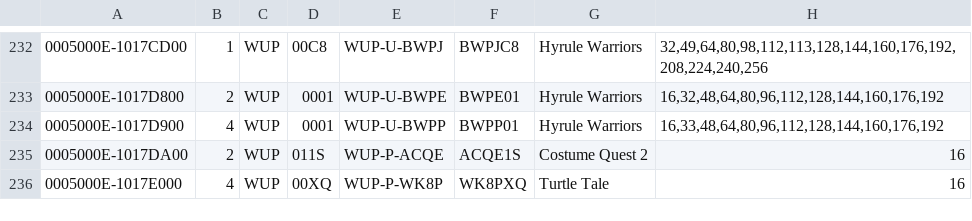
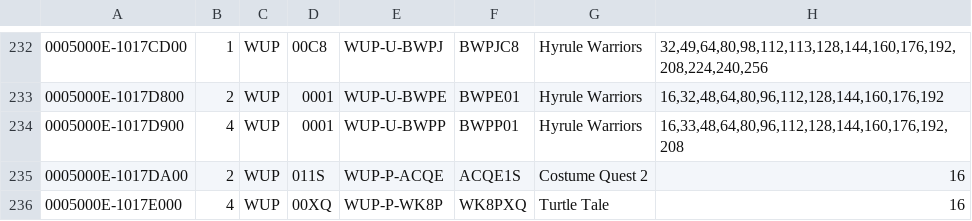
Before and after one commit to Maschell/JNUSTool, a CSV file: jar/updatetitles.csv, drawn as a sheet; only a part is shown, gaps mark what is left out.

```diff
--- a/jar/updatetitles.csv
+++ b/jar/updatetitles.csv
@@ -233,3 +233,3 @@
 0005000E-1017D800;2;WUP;0001;WUP-U-BWPE;BWPE01;Hyrule Warriors;16,32,48,64,80,96,112,128,144,160,176,192
-0005000E-1017D900;4;WUP;0001;WUP-U-BWPP;BWPP01;Hyrule Warriors;16,33,48,64,80,96,112,128,144,160,176,192
+0005000E-1017D900;4;WUP;0001;WUP-U-BWPP;BWPP01;Hyrule Warriors;16,33,48,64,80,96,112,128,144,160,176,192,208
 0005000E-1017DA00;2;WUP;011S;WUP-P-ACQE;ACQE1S;Costume Quest 2;16
```
Also changed, not shown: 6 other files.
